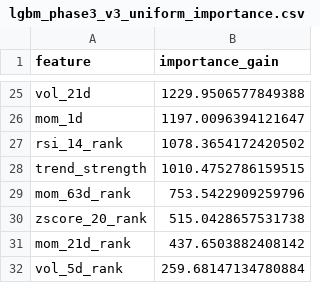
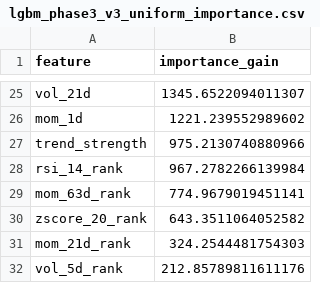
Before and after one commit to wansoo88/recostock, a CSV file: models/weights/lgbm_phase3_v3_uniform_importance.csv, drawn as a sheet; only a part is shown, gaps mark what is left out; removed rows and columns are numbered as before the commit, all else as after; the diff covers the shown part only; the diff names each change by its address in the sheet, - before the commit and + after, or states it on an @@ line.

```diff
--- a/models/weights/lgbm_phase3_v3_uniform_importance.csv
+++ b/models/weights/lgbm_phase3_v3_uniform_importance.csv
-B25 (importance_gain): 1229.9506577849388
+B25 (importance_gain): 1345.6522094011307
-B26 (importance_gain): 1197.0096394121647
+B26 (importance_gain): 1221.239552989602
-row 27: rsi_14_rank | 1078.3654172420502
-B27 (importance_gain): 1010.4752786159515
+B27 (importance_gain): 975.2130740880966
+row 28: rsi_14_rank | 967.2782266139984
-B29 (importance_gain): 753.5422909259796
+B29 (importance_gain): 774.9679019451141
-B30 (importance_gain): 515.0428657531738
+B30 (importance_gain): 643.3511064052582
-B31 (importance_gain): 437.6503882408142
+B31 (importance_gain): 324.2544481754303
-B32 (importance_gain): 259.68147134780884
+B32 (importance_gain): 212.85789811611176
```
Also changed, not shown: 9 added rows, 9 removed rows and 14 edited cells elsewhere in this file, data/logs/retrain_history.csv, 1 other file.
